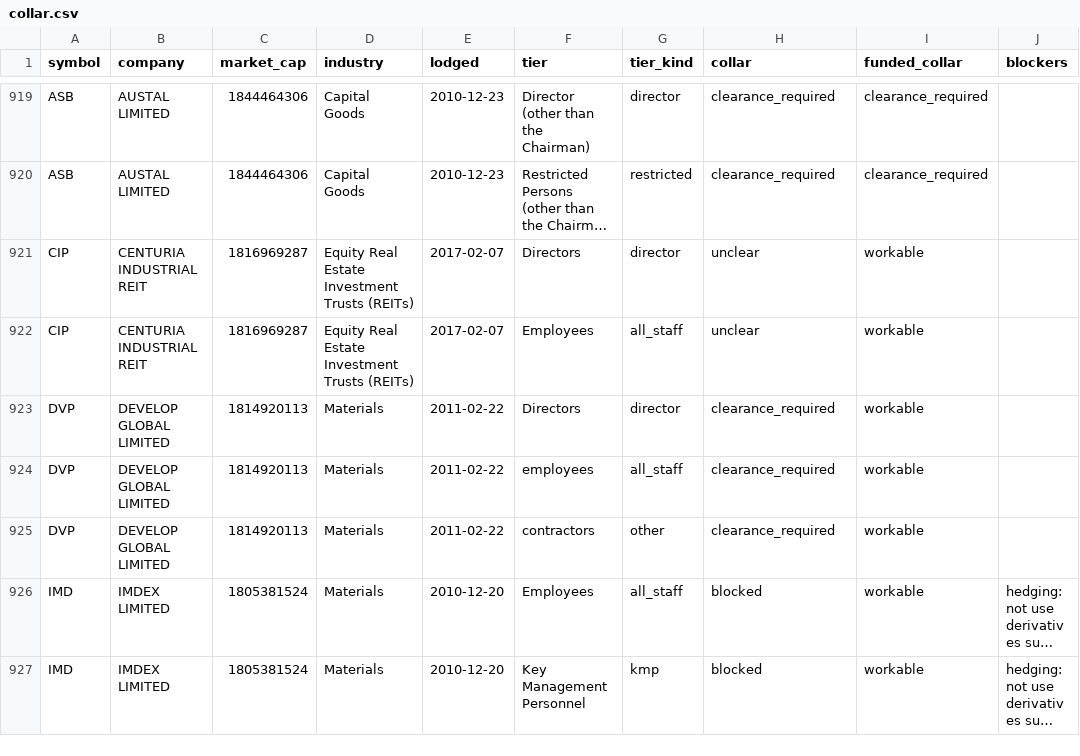
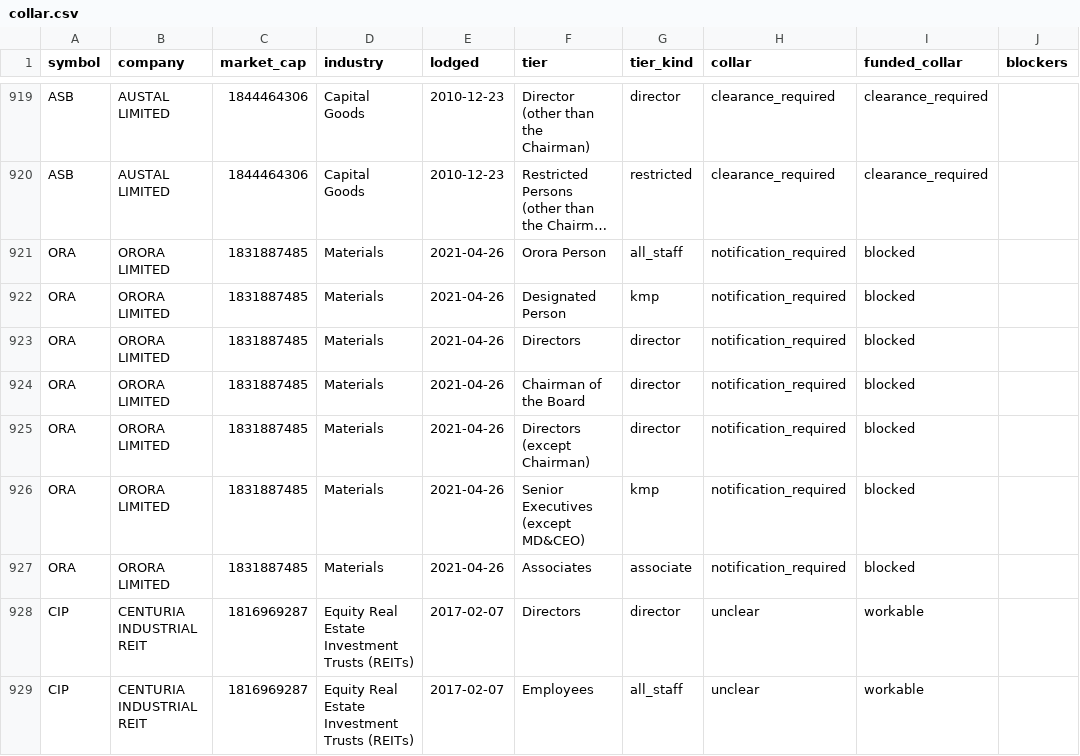
Before and after one commit to Lachlan1478/asx-trading-policies, a CSV file: data/tables/collar.csv, drawn as a sheet; only a part is shown, gaps mark what is left out; the shorter side is filled out with more unchanged rows; long unchanged cells end in …; the diff names each change by its address in the sheet, - before the commit and + after, or states it on an @@ line.

```diff
--- a/data/tables/collar.csv
+++ b/data/tables/collar.csv
+row 921: ORA | ORORA LIMITED | 1831887485 | Materials | 2021-04-26 | Orora Person | all_staff | notification_required | blocked
+row 922: ORA | ORORA LIMITED | 1831887485 | Materials | 2021-04-26 | Designated Person | kmp | notification_required | blocked
+row 923: ORA | ORORA LIMITED | 1831887485 | Materials | 2021-04-26 | Directors | director | notification_required | blocked
+row 924: ORA | ORORA LIMITED | 1831887485 | Materials | 2021-04-26 | Chairman of the Board | director | notification_required | blocked
+row 925: ORA | ORORA LIMITED | 1831887485 | Materials | 2021-04-26 | Directors (except Chairman) | director | notification_required | blocked
+row 926: ORA | ORORA LIMITED | 1831887485 | Materials | 2021-04-26 | Senior Executives (except MD&CEO) | kmp | notification_required | blocked
+row 927: ORA | ORORA LIMITED | 1831887485 | Materials | 2021-04-26 | Associates | associate | notification_required | blocked
```
Also changed, not shown: data/tables/bespoke.csv, data/tables/clearance.csv, 5 other files.
